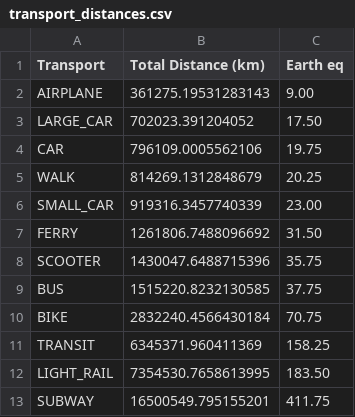
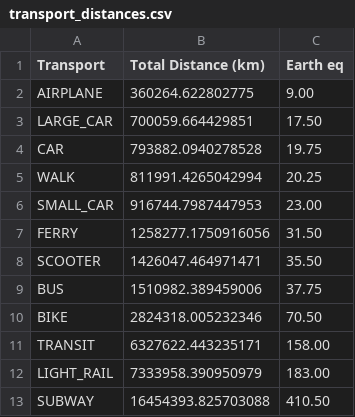
Before and after one commit to armandyam/armandyam.github.io, a CSV file: assets/data/transport_distances.csv, drawn as a sheet.

Commit message:
Updating flight co2 data
Files added:
/Users/armandyam/Documents/personal_projects/github_academicpages/armandyam.github.io/_posts/2024-11-07-flights.html
/Users/armandyam/Documents/personal_projects/github_academicpages/armandyam.github.io/assets/data/diet_data.json
/Users/armandyam/Documents/personal_projects/github_academicpages/armandyam.github.io/assets/data/flights.csv
/Users/armandyam/Documents/personal_projects/github_academicpages/armandyam.github.io/assets/data/transport_distances.csv

```diff
--- a/assets/data/transport_distances.csv
+++ b/assets/data/transport_distances.csv
@@ -1,13 +1,13 @@
 Transport,Total Distance (km),Earth eq
-AIRPLANE,361275.19531283143,9.00
-LARGE_CAR,702023.391204052,17.50
-CAR,796109.0005562106,19.75
-WALK,814269.1312848679,20.25
-SMALL_CAR,919316.3457740339,23.00
-FERRY,1261806.7488096692,31.50
-SCOOTER,1430047.6488715396,35.75
-BUS,1515220.8232130585,37.75
-BIKE,2832240.4566430184,70.75
-TRANSIT,6345371.960411369,158.25
-LIGHT_RAIL,7354530.7658613995,183.50
-SUBWAY,16500549.795155201,411.75
+AIRPLANE,360264.622802775,9.00
+LARGE_CAR,700059.664429851,17.50
+CAR,793882.0940278528,19.75
+WALK,811991.4265042994,20.25
+SMALL_CAR,916744.7987447953,23.00
+FERRY,1258277.1750916056,31.50
+SCOOTER,1426047.464971471,35.50
+BUS,1510982.389459006,37.75
+BIKE,2824318.005232346,70.50
+TRANSIT,6327622.443235171,158.00
+LIGHT_RAIL,7333958.390950979,183.00
+SUBWAY,16454393.825703088,410.50
```
Also changed, not shown: assets/data/flights.csv, 2 other files.
